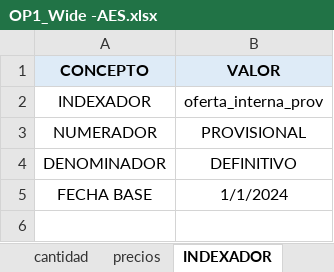
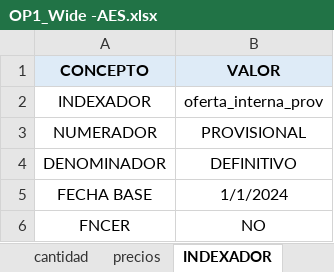
Before and after one commit to Josetapia23/AutomatizacionPyomo, an Excel workbook: OFERTAS/OP1_Wide -AES.xlsx, sheet INDEXADOR, drawn as a sheet; values as stored, in another font and other column widths than the file's, no borders; the diff names each change by its address in the sheet, - before the commit and + after, or states it on an @@ line.

```diff
--- a/OFERTAS/OP1_Wide -AES.xlsx (sheet INDEXADOR)
+++ b/OFERTAS/OP1_Wide -AES.xlsx (sheet INDEXADOR)
+row 6: FNCER | NO
```
Also changed, not shown: OFERTAS/OP1_Wide- BTG.xlsx, data/datos_iniciales.xlsx, 8 other files.
